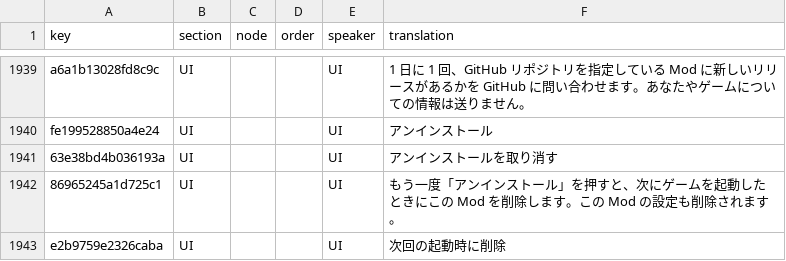
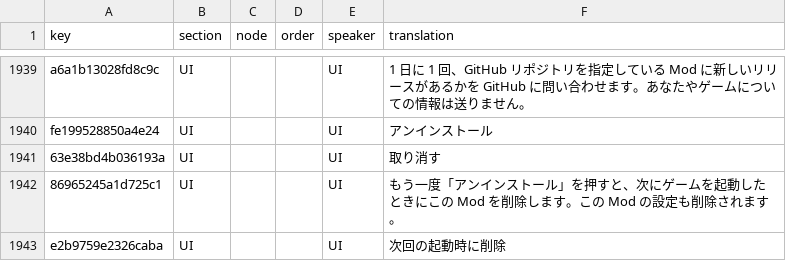
Before and after one commit to 223n/dragnwash-localization, a CSV file: Translations/ja/strings.csv, drawn as a sheet; only a part is shown, gaps mark what is left out.

Commit message:
Shorter translations for Cancel uninstall so the button fits

```diff
--- a/Translations/ja/strings.csv
+++ b/Translations/ja/strings.csv
@@ -1940,3 +1940,3 @@ a6a1b13028fd8c9c,UI,,,UI,1 日に 1 回、GitHub リポジトリを指定して
 fe199528850a4e24,UI,,,UI,アンインストール
-63e38bd4b036193a,UI,,,UI,アンインストールを取り消す
+63e38bd4b036193a,UI,,,UI,取り消す
 86965245a1d725c1,UI,,,UI,もう一度「アンインストール」を押すと、次にゲームを起動したときにこの Mod を削除します。この Mod の設定も削除されます。
```
Also changed, not shown: Translations/de/strings.csv, Translations/es/strings.csv, 9 other files.
